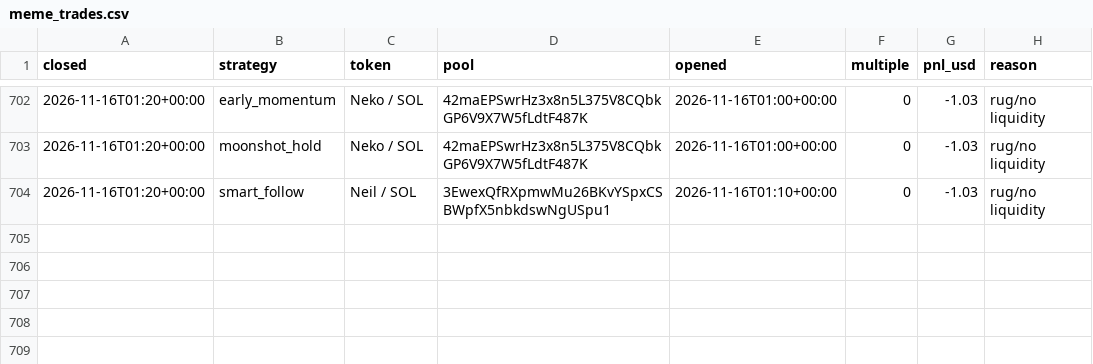
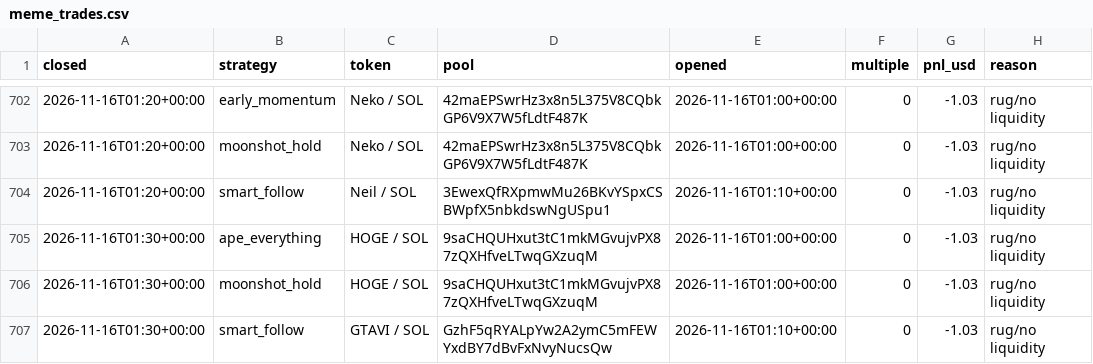
Before and after one commit to TChaplain/data-pipeline-lab, a CSV file: journal/meme_trades.csv, drawn as a sheet; only a part is shown, gaps mark what is left out; the diff names each change by its address in the sheet, - before the commit and + after, or states it on an @@ line.

```diff
--- a/journal/meme_trades.csv
+++ b/journal/meme_trades.csv
+row 705: 2026-11-16T01:30+00:00 | ape_everything | HOGE / SOL | 9saCHQUHxut3tC1mkMGvujvPX87zQXHfveLTwqGXzuqM | 2026-11-16T01:00+00:00 | 0 | -1.03 | rug/no liquidity
+row 706: 2026-11-16T01:30+00:00 | moonshot_hold | HOGE / SOL | 9saCHQUHxut3tC1mkMGvujvPX87zQXHfveLTwqGXzuqM | 2026-11-16T01:00+00:00 | 0 | -1.03 | rug/no liquidity
+row 707: 2026-11-16T01:30+00:00 | smart_follow | GTAVI / SOL | GzhF5qRYALpYw2A2ymC5mFEWYxdBY7dBvFxNvyNucsQw | 2026-11-16T01:10+00:00 | 0 | -1.03 | rug/no liquidity
```
Also changed, not shown: 3 other files.
